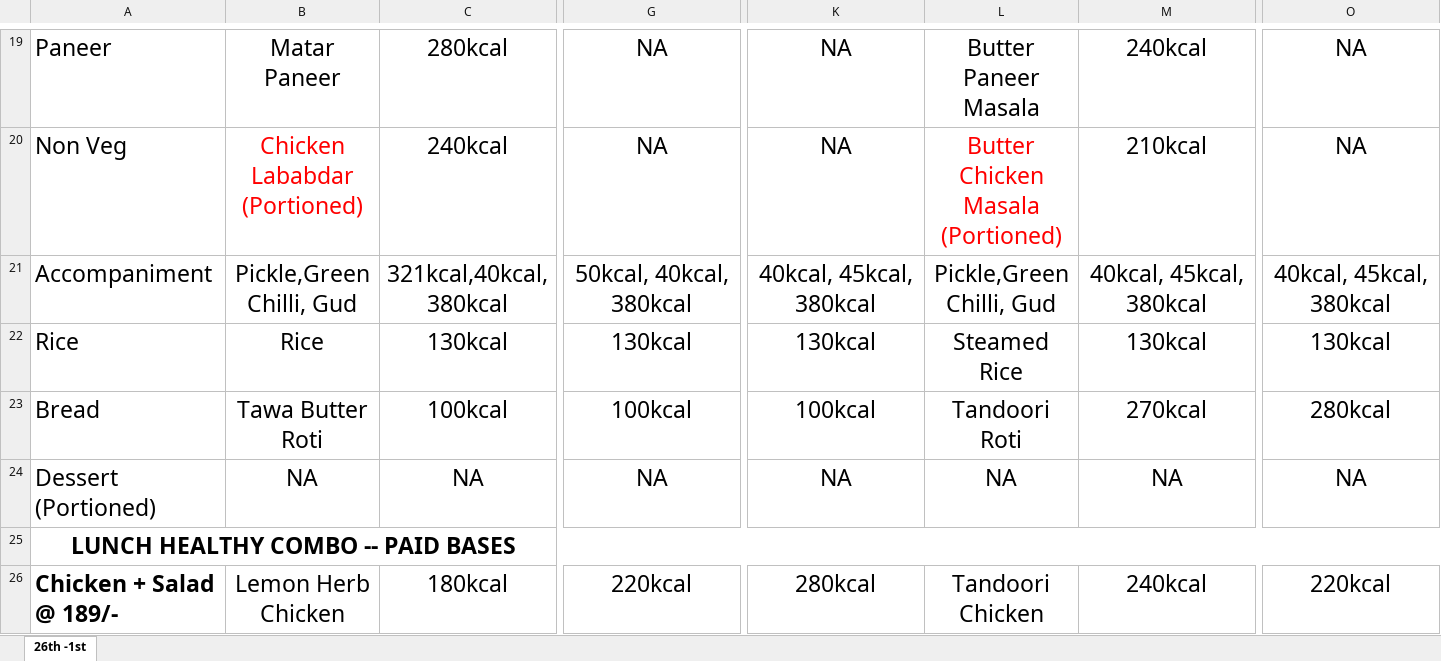
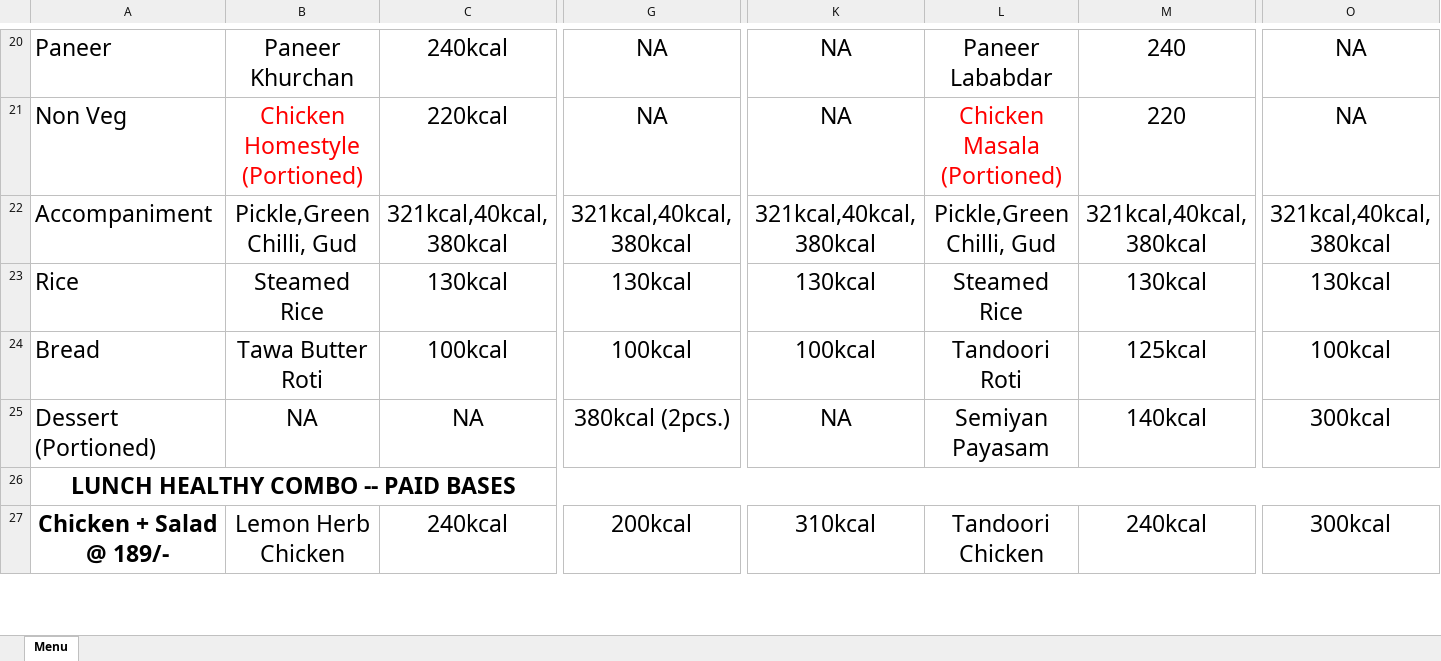
Before and after one commit to ajayc-iima/mess-menu, an Excel workbook: sample/mess-menu-sample.xlsx, sheet Menu, drawn as a sheet; only a part is shown, gaps mark what is left out; values as stored, in another font and other column widths than the file's, no borders; addresses are those after the commit; the diff covers the shown part only; the diff names each change by its address in the sheet, - before the commit and + after, or states it on an @@ line.

Commit message:
Add files via upload

```diff
--- a/sample/mess-menu-sample.xlsx (sheet Menu)
+++ b/sample/mess-menu-sample.xlsx (sheet Menu)
-sheet tab: 26th -1st
+sheet tab: Menu
-B20: Matar Paneer
+B20: Paneer Khurchan
-C20: 280kcal
+C20: 240kcal
-L20: Butter Paneer Masala
+L20: Paneer Lababdar
-M20: 240kcal
+M20: 240
-B21: Chicken Lababdar (Portioned)
+B21: Chicken Homestyle (Portioned)
-C21: 240kcal
+C21: 220kcal
-L21: Butter Chicken Masala (Portioned)
+L21: Chicken Masala (Portioned)
-M21: 210kcal
+M21: 220
-G22: 50kcal, 40kcal, 380kcal
+G22: 321kcal,40kcal, 380kcal
-K22: 40kcal, 45kcal, 380kcal
+K22: 321kcal,40kcal, 380kcal
-M22: 40kcal, 45kcal, 380kcal
+M22: 321kcal,40kcal, 380kcal
-O22: 40kcal, 45kcal, 380kcal
+O22: 321kcal,40kcal, 380kcal
-B23: Rice
+B23: Steamed Rice
-M24: 270kcal
+M24: 125kcal
-O24: 280kcal
+O24: 100kcal
-G25: NA
+G25: 380kcal (2pcs.)
-L25: NA
+L25: Semiyan Payasam
-M25: NA
+M25: 140kcal
-O25: NA
+O25: 300kcal
-A27 alignment: left
+A27 alignment: center
-C27: 180kcal
+C27: 240kcal
-G27: 220kcal
+G27: 200kcal
-K27: 280kcal
+K27: 310kcal
-O27: 220kcal
+O27: 300kcal
```
Also changed, not shown: 6 added rows, 6 removed rows, 220 edited cells and cell formats elsewhere in this sheet, hidden cells.
